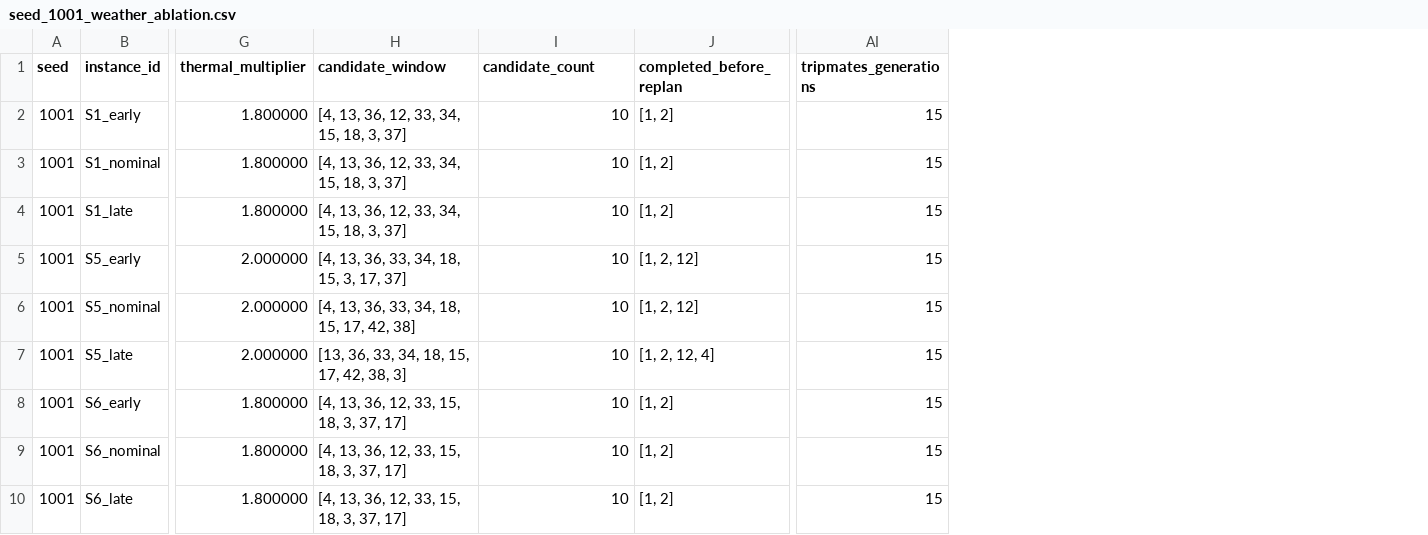
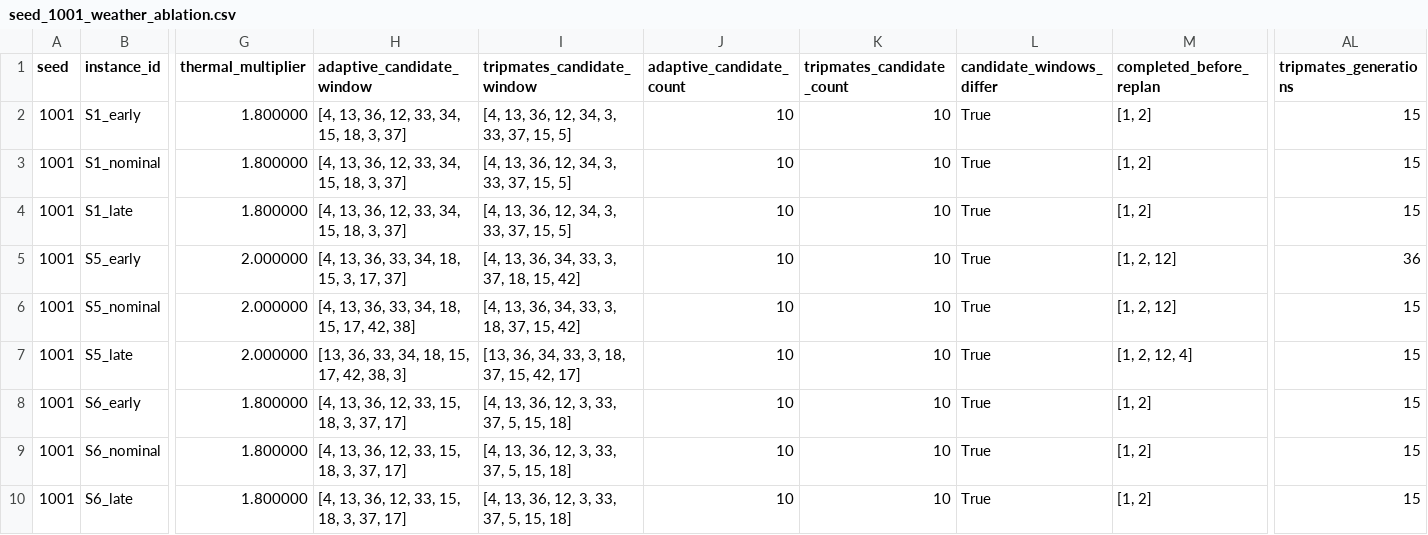
Before and after one commit to Jieer524/TripMates-Lite, a CSV file: results/thermal_ablation_smoke/seed_1001_weather_ablation.csv, drawn as a sheet; only a part is shown, gaps mark what is left out; addresses are those after the commit; the diff names each change by its address in the sheet, - before the commit and + after, or states it on an @@ line.

```diff
--- a/results/thermal_ablation_smoke/seed_1001_weather_ablation.csv
+++ b/results/thermal_ablation_smoke/seed_1001_weather_ablation.csv
+column I (tripmates_candidate_window), rows 2-10: [4, 13, 36, 12, 34, 3, 33, 37, 15, 5] | [4, 13, 36, 12, 34, 3, 33, 37, 15, 5] | [4, 13, 36, 12, 34, 3, 33, 37, 15, 5] | [4, 13, 36, 34, 33, 3, 37, 18, 15, 42] | [4, 13, 36, 34, 33, 3, 18, 37, 15, 42] | [13, 36, 34, 33, 3, 18, 37, 15, 42, 17] | [4, 13, 36, 12, 3, 33, 37, 5, 15, 18] | [4, 13, 36, 12, 3, 33, 37, 5, 15, 18] | [4, 13, 36, 12, 3, 33, 37, 5, 15, 18]
+column K (tripmates_candidate_count), rows 2-10: all 10
+column L (candidate_windows_differ), rows 2-10: all True
-H1: candidate_window
+H1: adaptive_candidate_window
-J1: candidate_count
+J1: adaptive_candidate_count
-AL5 (tripmates_generations): 15
+AL5 (tripmates_generations): 36
```
Also changed, not shown: 6 other files.
